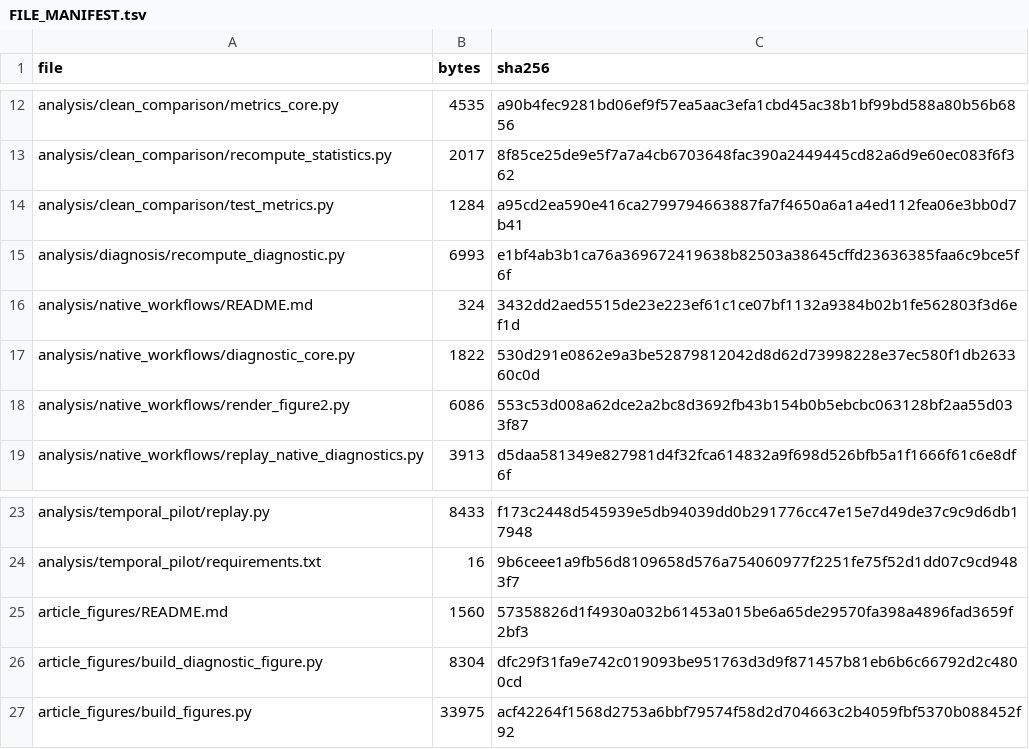
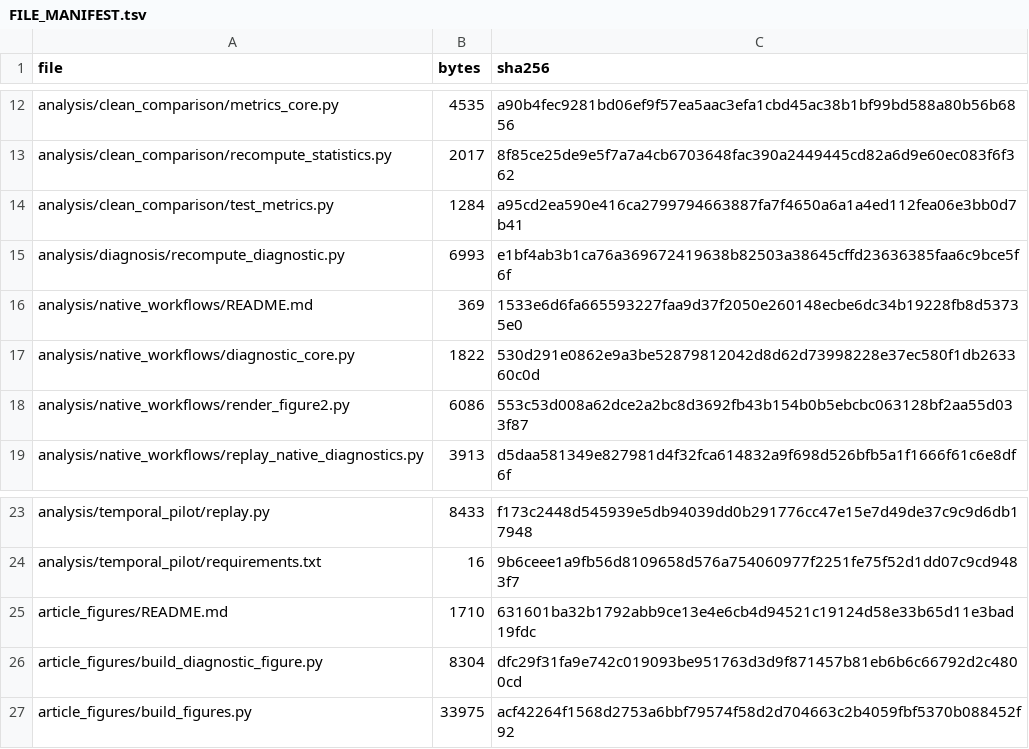
Before and after one commit to Eagan-lau/siteguard-annotation-diagnostics, a TSV file: FILE_MANIFEST.tsv, drawn as a sheet; only a part is shown, gaps mark what is left out.

Commit message:
Refresh checksums for article source indexes

```diff
--- a/FILE_MANIFEST.tsv
+++ b/FILE_MANIFEST.tsv
@@ -15,3 +15,3 @@ analysis/clean_comparison/test_metrics.py	1284	a95cd2ea590e416ca2799794663887fa7
 analysis/diagnosis/recompute_diagnostic.py	6993	e1bf4ab3b1ca76a369672419638b82503a38645cffd23636385faa6c9bce5f6f
-analysis/native_workflows/README.md	324	3432dd2aed5515de23e223ef61c1ce07bf1132a9384b02b1fe562803f3d6ef1d
+analysis/native_workflows/README.md	369	1533e6d6fa665593227faa9d37f2050e260148ecbe6dc34b19228fb8d53735e0
 analysis/native_workflows/diagnostic_core.py	1822	530d291e0862e9a3be52879812042d8d62d73998228e37ec580f1db263360c0d
@@ -24,3 +24,3 @@ analysis/temporal_pilot/replay.py	8433	f173c2448d545939e5db94039dd0b291776cc47e1
 analysis/temporal_pilot/requirements.txt	16	9b6ceee1a9fb56d8109658d576a754060977f2251fe75f52d1dd07c9cd9483f7
-article_figures/README.md	1560	57358826d1f4930a032b61453a015be6a65de29570fa398a4896fad3659f2bf3
+article_figures/README.md	1710	631601ba32b1792abb9ce13e4e6cb4d94521c19124d58e33b65d11e3bad19fdc
 article_figures/build_diagnostic_figure.py	8304	dfc29f31fa9e742c019093be951763d3d9f871457b81eb6b6c66792d2c4800cd
```
